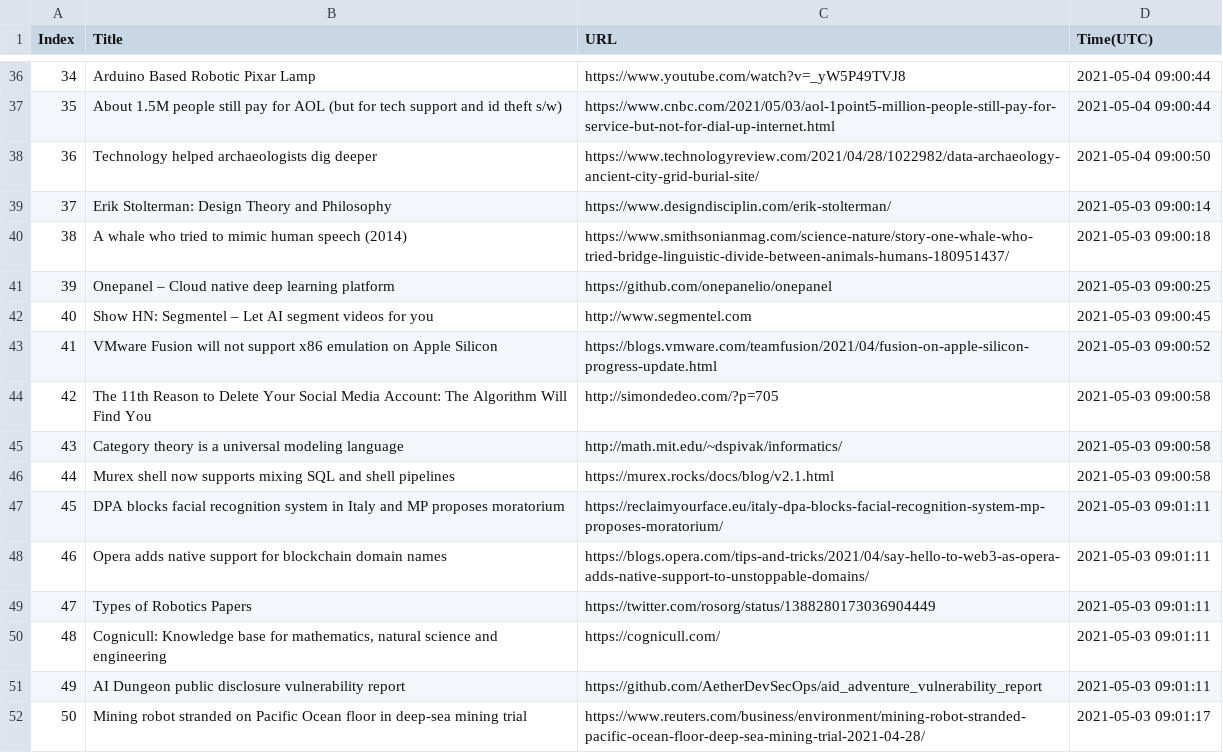
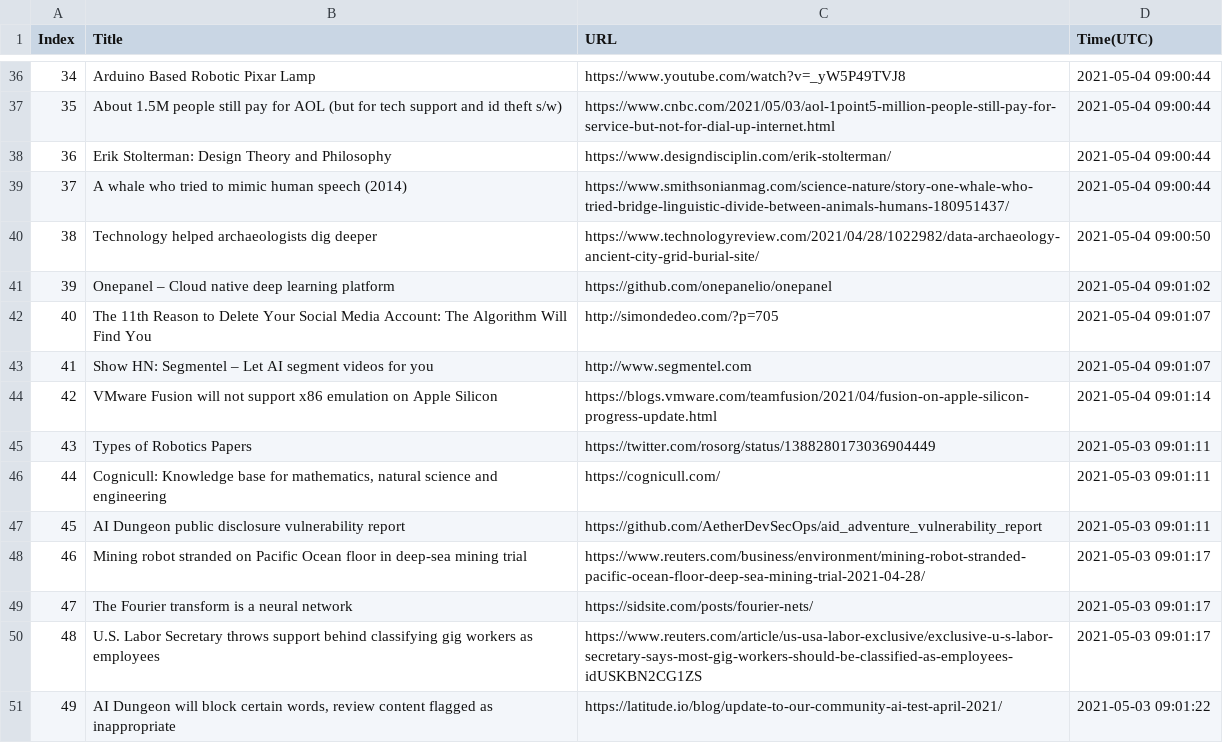
Before and after one commit to seitlab/seitlab.github.io, a CSV file: data/ai_title_url.csv, drawn as a sheet; only a part is shown, gaps mark what is left out; the shorter side is filled out with more unchanged rows; removed rows and columns are numbered as before the commit, all else as after; the diff names each change by its address in the sheet, - before the commit and + after, or states it on an @@ line.

```diff
--- a/data/ai_title_url.csv
+++ b/data/ai_title_url.csv
+row 38: 36 | Erik Stolterman: Design Theory and Philosophy | https://www.designdisciplin.com/erik-stolterman/ | 2021-05-04 09:00:44
+row 39: 37 | A whale who tried to mimic human speech (2014) | https://www.smithsonianmag.com/science-nature/story-one-whale-who-tried-bridge-linguistic-divide-between-animals-humans-180951437/ | 2021-05-04 09:00:44
@@ column A (Index) renumbered from row 40 down @@
-row 39: 37 | Erik Stolterman: Design Theory and Philosophy | https://www.designdisciplin.com/erik-stolterman/ | 2021-05-03 09:00:14
-row 40: 38 | A whale who tried to mimic human speech (2014) | https://www.smithsonianmag.com/science-nature/story-one-whale-who-tried-bridge-linguistic-divide-between-animals-humans-180951437/ | 2021-05-03 09:00:18
-D41 (Time(UTC)): 2021-05-03 09:00:25
+D41 (Time(UTC)): 2021-05-04 09:01:02
+row 42: 40 | The 11th Reason to Delete Your Social Media Account: The Algorithm Will Find You | http://simondedeo.com/?p=705 | 2021-05-04 09:01:07
-D43 (Time(UTC)): 2021-05-03 09:00:45
+D43 (Time(UTC)): 2021-05-04 09:01:07
-D44 (Time(UTC)): 2021-05-03 09:00:52
+D44 (Time(UTC)): 2021-05-04 09:01:14
-row 44: 42 | The 11th Reason to Delete Your Social Media Account: The Algorithm Will Find You | http://simondedeo.com/?p=705 | 2021-05-03 09:00:58
-row 45: 43 | Category theory is a universal modeling language | http://math.mit.edu/~dspivak/informatics/ | 2021-05-03 09:00:58
-row 46: 44 | Murex shell now supports mixing SQL and shell pipelines | https://murex.rocks/docs/blog/v2.1.html | 2021-05-03 09:00:58
-row 47: 45 | DPA blocks facial recognition system in Italy and MP proposes moratorium | https://reclaimyourface.eu/italy-dpa-blocks-facial-recognition-system-mp-proposes-moratorium/ | 2021-05-03 09:01:11
-row 48: 46 | Opera adds native support for blockchain domain names | https://blogs.opera.com/tips-and-tricks/2021/04/say-hello-to-web3-as-opera-adds-native-support-to-unstoppable-domains/ | 2021-05-03 09:01:11
```
Also changed, not shown: data/blockchain_title_url.csv, data/security_title_url.csv, 2 other files.
